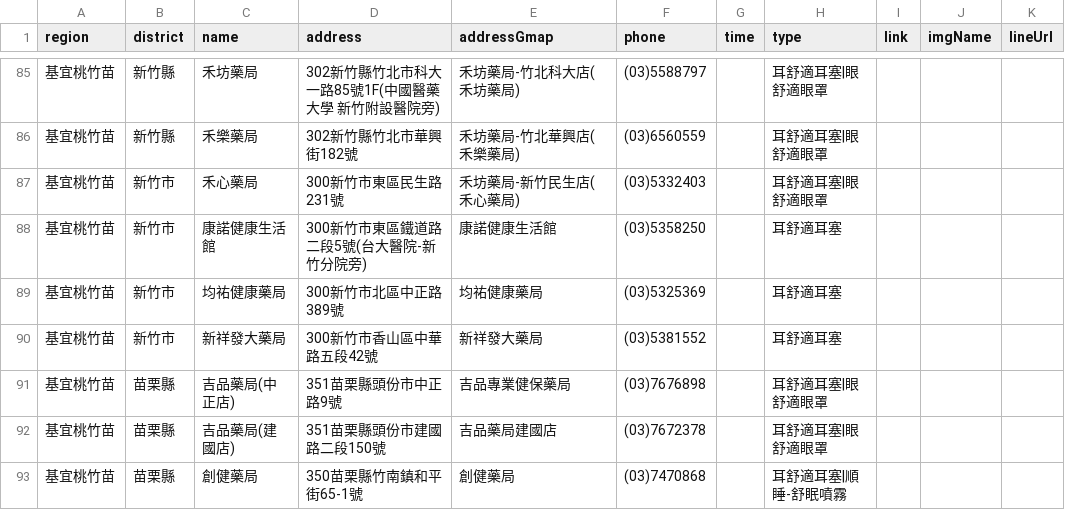
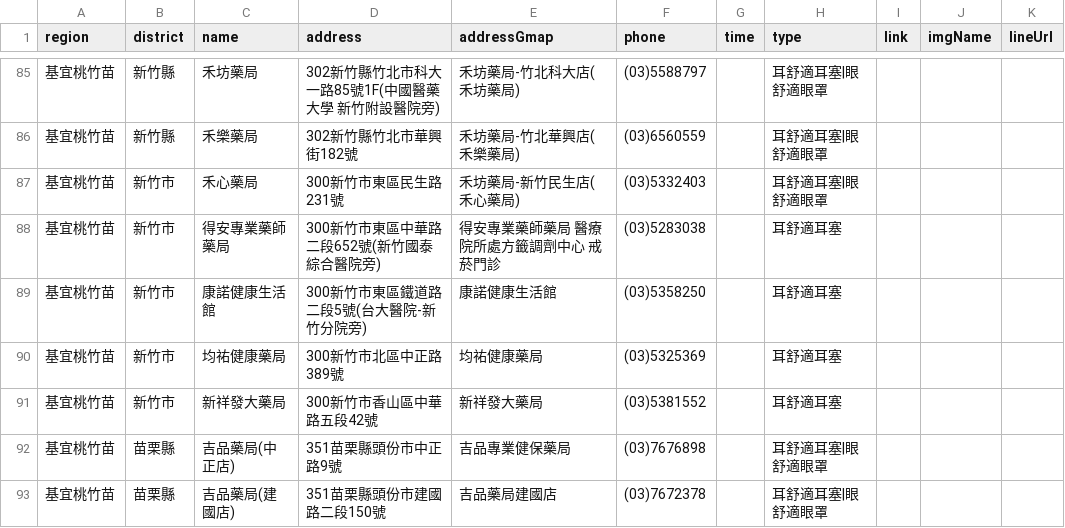
Before and after one commit to Jim-Chang/acousdea-sale-place-public, a CSV file: place/place.csv, drawn as a sheet; only a part is shown, gaps mark what is left out; the shorter side is filled out with more unchanged rows; the diff names each change by its address in the sheet, - before the commit and + after, or states it on an @@ line.

Commit message:
date

```diff
--- a/place/place.csv
+++ b/place/place.csv
+row 88: 基宜桃竹苗 | 新竹市 | 得安專業藥師藥局 | 300新竹市東區中華路二段652號(新竹國泰綜合醫院旁) | 得安專業藥師藥局 醫療院所處方籤調劑中心 戒菸門診 | (03)5283038 |  | 耳舒適耳塞
```
